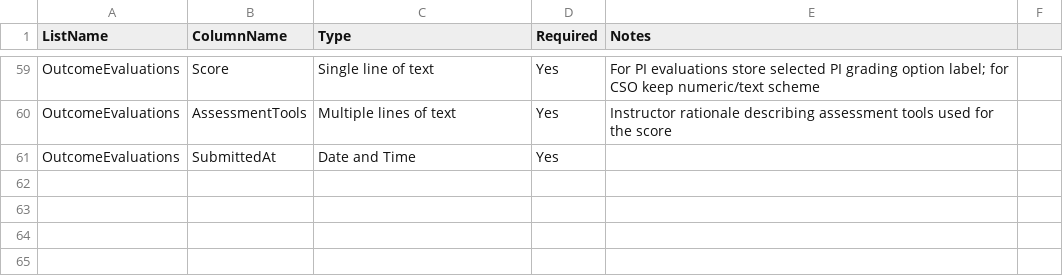
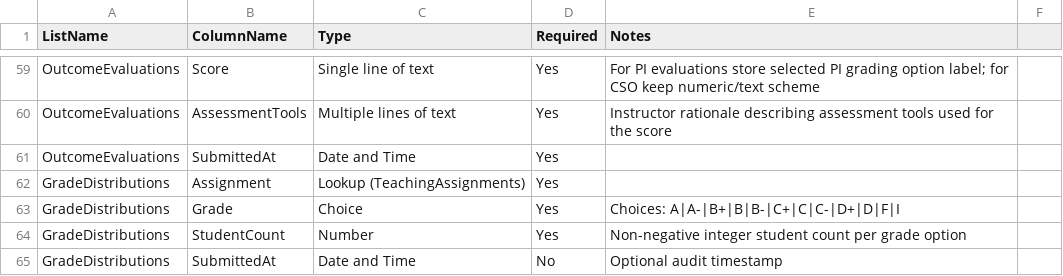
Before and after one commit to ardagozen355/WSUMME, a CSV file: templates/sharepoint-lists-schema.csv, drawn as a sheet; only a part is shown, gaps mark what is left out; the diff names each change by its address in the sheet, - before the commit and + after, or states it on an @@ line.

Commit message:
Split instructor flow into questions/ratings screens with grade distribution

```diff
--- a/templates/sharepoint-lists-schema.csv
+++ b/templates/sharepoint-lists-schema.csv
+row 62: GradeDistributions | Assignment | Lookup (TeachingAssignments) | Yes
+row 63: GradeDistributions | Grade | Choice | Yes | Choices: A|A-|B+|B|B-|C+|C|C-|D+|D|F|I
+row 64: GradeDistributions | StudentCount | Number | Yes | Non-negative integer student count per grade option
+row 65: GradeDistributions | SubmittedAt | Date and Time | No | Optional audit timestamp
```
Also changed, not shown: 3 other files.
